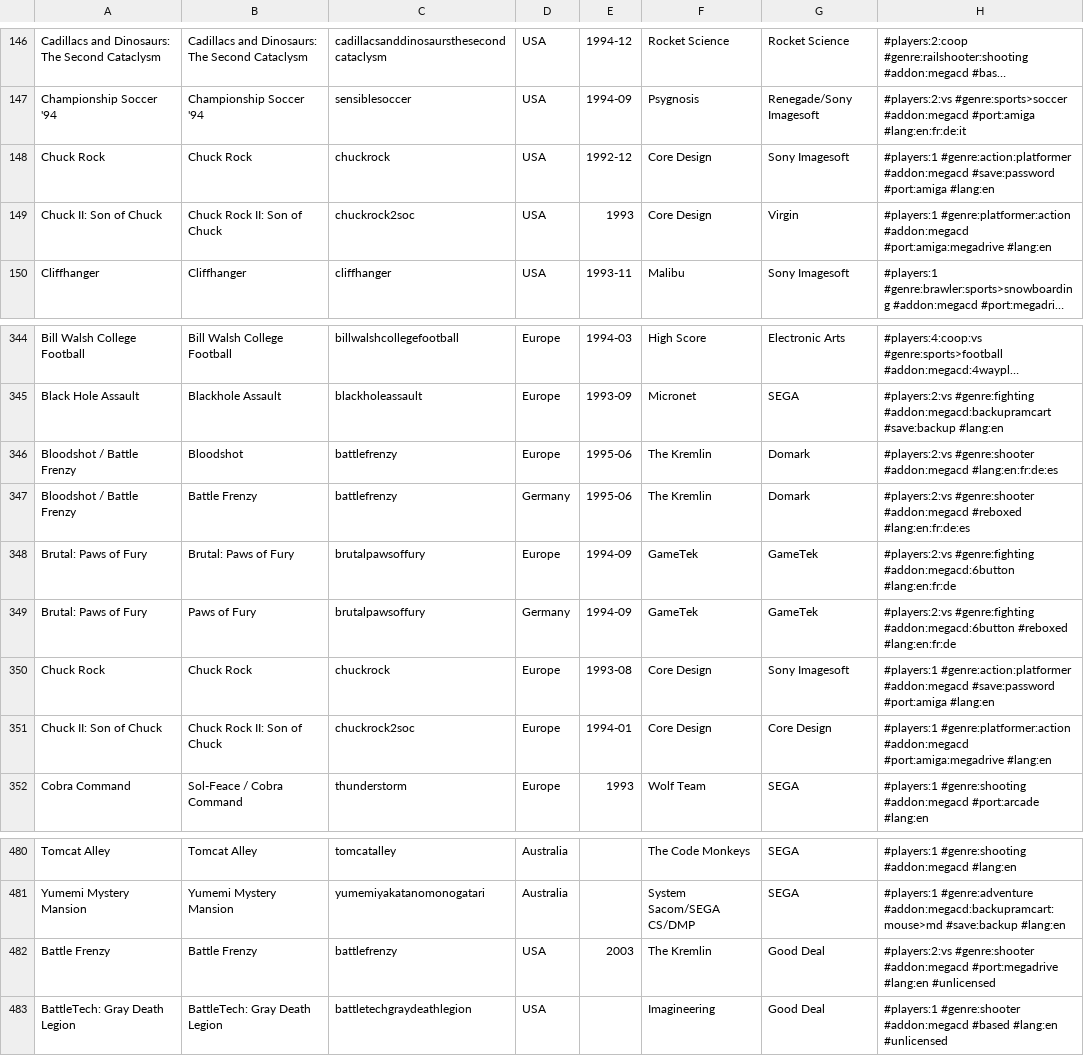
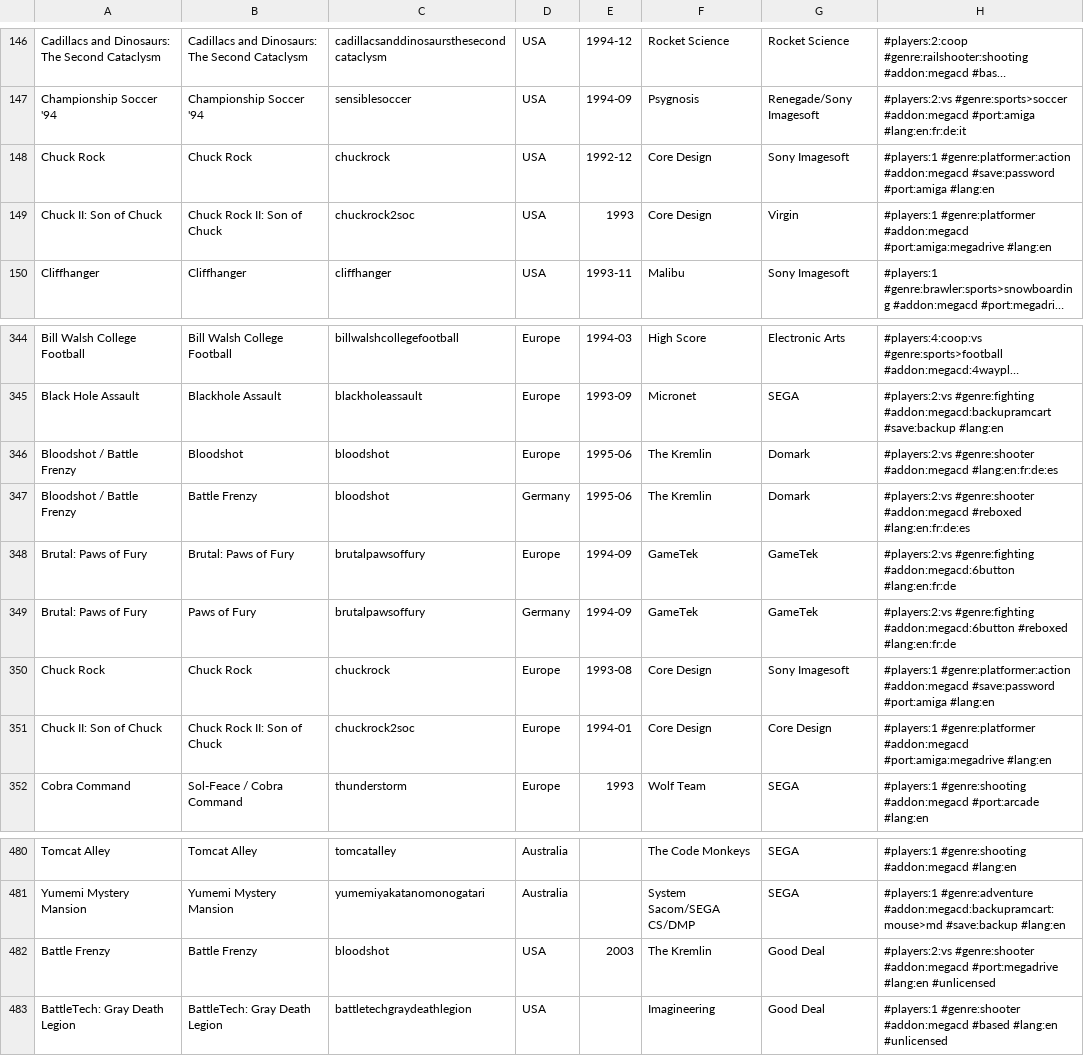
Before and after one commit to PigSaint/GameDataBase, a CSV file: console_sega_megacd_segacd.csv, drawn as a sheet; only a part is shown, gaps mark what is left out; long unchanged cells end in …; the diff names each change by its address in the sheet, - before the commit and + after, or states it on an @@ line.

Commit message:
Update console_sega_megacd_segacd.csv

```diff
--- a/console_sega_megacd_segacd.csv
+++ b/console_sega_megacd_segacd.csv
-H148: #players:1 #genre:action:platformer #addon:megacd #save:password…
+H148: #players:1 #genre:platformer:action #addon:megacd #save:password…
-H149: #players:1 #genre:platformer:action #addon:megacd #port:amiga:megadrive…
+H149: #players:1 #genre:platformer #addon:megacd #port:amiga:megadrive…
-C346:C347: battlefrenzy
+C346:C347: bloodshot
-H350: #players:1 #genre:action:platformer #addon:megacd #save:password…
+H350: #players:1 #genre:platformer:action #addon:megacd #save:password…
-H351: #players:1 #genre:platformer:action #addon:megacd #port:amiga:megadrive…
+H351: #players:1 #genre:platformer #addon:megacd #port:amiga:megadrive…
-C482: battlefrenzy
+C482: bloodshot
```
